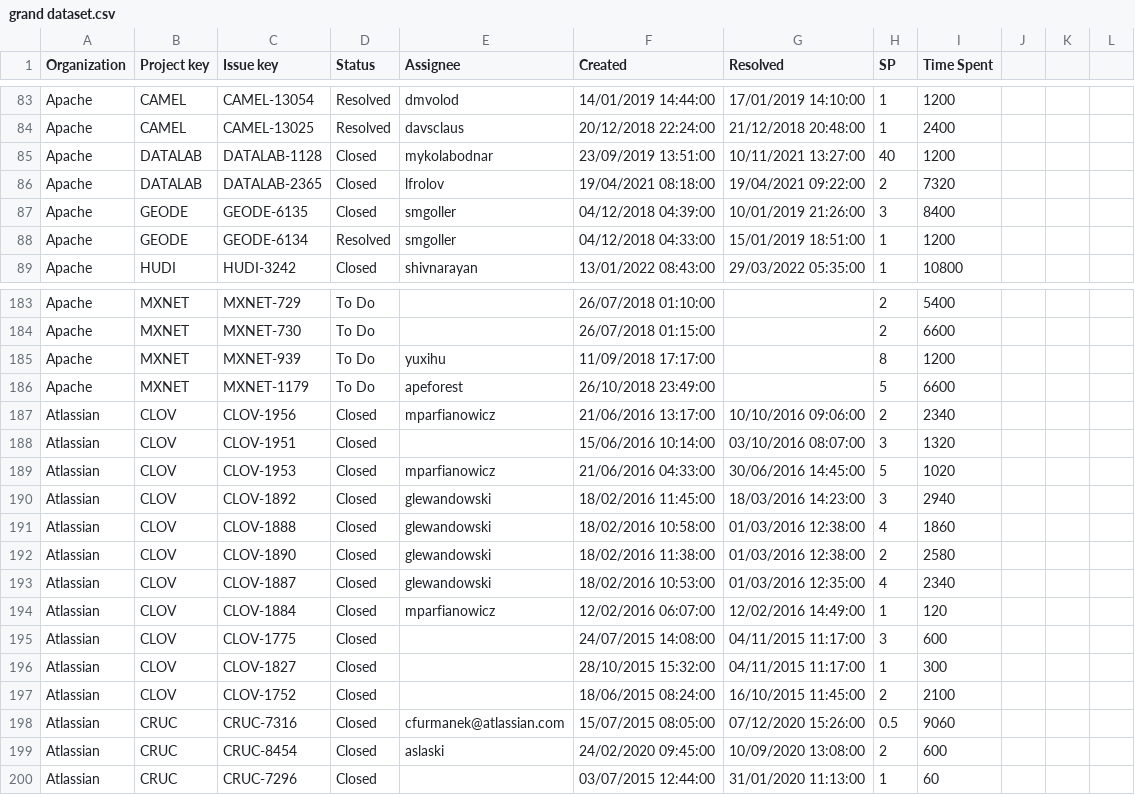
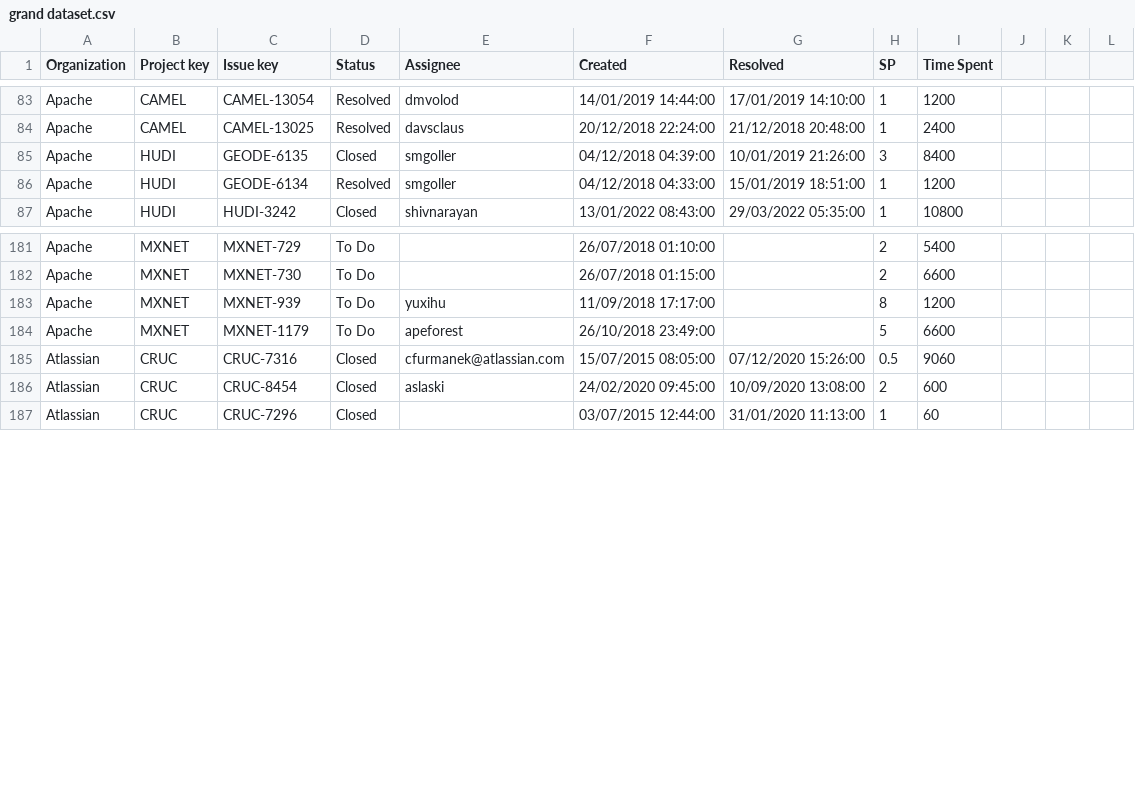
Before and after one commit to qurle/agile-estimation, a CSV file: data/grand dataset.csv, drawn as a sheet; only a part is shown, gaps mark what is left out; the diff covers the shown part only.

```diff
--- a/data/grand dataset.csv
+++ b/data/grand dataset.csv
@@ -85,4 +85,2 @@ Apache,CAMEL,CAMEL-13025,Resolved,davsclaus,20/12/2018 22:24:00,21/12/2018 20:48
-Apache,DATALAB,DATALAB-1128,Closed,mykolabodnar,23/09/2019 13:51:00,10/11/2021 13:27:00,40,1200,,,
-Apache,DATALAB,DATALAB-2365,Closed,lfrolov,19/04/2021 08:18:00,19/04/2021 09:22:00,2,7320,,,
-Apache,GEODE,GEODE-6135,Closed,smgoller,04/12/2018 04:39:00,10/01/2019 21:26:00,3,8400,,,
-Apache,GEODE,GEODE-6134,Resolved,smgoller,04/12/2018 04:33:00,15/01/2019 18:51:00,1,1200,,,
+Apache,HUDI,GEODE-6135,Closed,smgoller,04/12/2018 04:39:00,10/01/2019 21:26:00,3,8400
+Apache,HUDI,GEODE-6134,Resolved,smgoller,04/12/2018 04:33:00,15/01/2019 18:51:00,1,1200
@@ -187,11 +184,0 @@ Apache,MXNET,MXNET-1179,To Do,apeforest,26/10/2018 23:49:00,,5,6600,,,
-Atlassian,CLOV,CLOV-1956,Closed,mparfianowicz,21/06/2016 13:17:00,10/10/2016 09:06:00,2,2340,,,
-Atlassian,CLOV,CLOV-1951,Closed,,15/06/2016 10:14:00,03/10/2016 08:07:00,3,1320,,,
-Atlassian,CLOV,CLOV-1953,Closed,mparfianowicz,21/06/2016 04:33:00,30/06/2016 14:45:00,5,1020,,,
-Atlassian,CLOV,CLOV-1892,Closed,glewandowski,18/02/2016 11:45:00,18/03/2016 14:23:00,3,2940,,,
-Atlassian,CLOV,CLOV-1888,Closed,glewandowski,18/02/2016 10:58:00,01/03/2016 12:38:00,4,1860,,,
-Atlassian,CLOV,CLOV-1890,Closed,glewandowski,18/02/2016 11:38:00,01/03/2016 12:38:00,2,2580,,,
-Atlassian,CLOV,CLOV-1887,Closed,glewandowski,18/02/2016 10:53:00,01/03/2016 12:35:00,4,2340,,,
-Atlassian,CLOV,CLOV-1884,Closed,mparfianowicz,12/02/2016 06:07:00,12/02/2016 14:49:00,1,120,,,
-Atlassian,CLOV,CLOV-1775,Closed,,24/07/2015 14:08:00,04/11/2015 11:17:00,3,600,,,
-Atlassian,CLOV,CLOV-1827,Closed,,28/10/2015 15:32:00,04/11/2015 11:17:00,1,300,,,
-Atlassian,CLOV,CLOV-1752,Closed,,18/06/2015 08:24:00,16/10/2015 11:45:00,2,2100,,,
```
Also changed, not shown: 17 edited cells elsewhere in this file, 1 other file.
